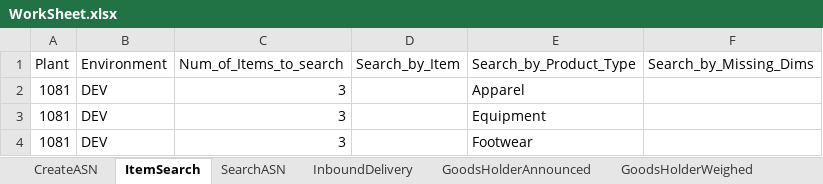
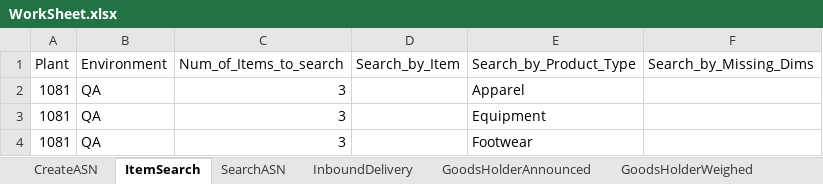
Before and after one commit to Vino0585/Nike, an Excel workbook: J30/Input_files/WorkSheet.xlsx, sheet ItemSearch, drawn as a sheet; values as stored, in another font and other column widths than the file's, no borders; the diff names each change by its address in the sheet, - before the commit and + after, or states it on an @@ line.

```diff
--- a/J30/Input_files/WorkSheet.xlsx (sheet ItemSearch)
+++ b/J30/Input_files/WorkSheet.xlsx (sheet ItemSearch)
-B2:B4 (Environment): DEV
+B2:B4 (Environment): QA
```
Also changed, not shown: sheet CreateASN, J30/Input_files/WorkSheet1.xlsx, J30/Output_files/ASN_Creation_Report.xlsx, 4 other files.
